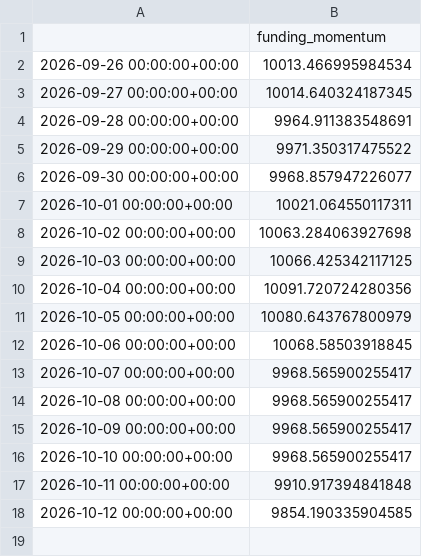
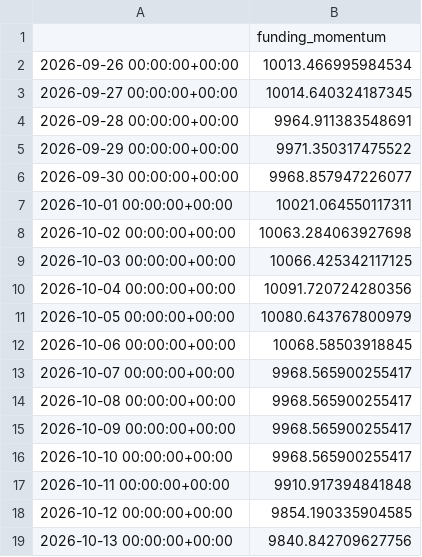
Before and after one commit to kreosus/portfolio-trading-engine, a CSV file: funding_momentum_1h/equity_daily.csv, drawn as a sheet; the diff names each change by its address in the sheet, - before the commit and + after, or states it on an @@ line.

```diff
--- a/funding_momentum_1h/equity_daily.csv
+++ b/funding_momentum_1h/equity_daily.csv
+row 19: 2026-10-13 00:00:00+00:00 | 9840.842709627756
```
Also changed, not shown: funding_momentum_1h/trades.csv, history.csv, 5 other files.
